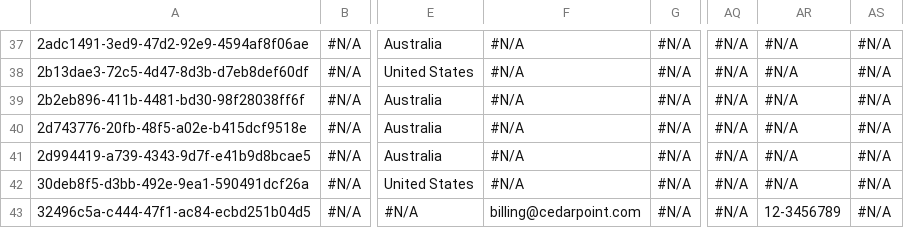
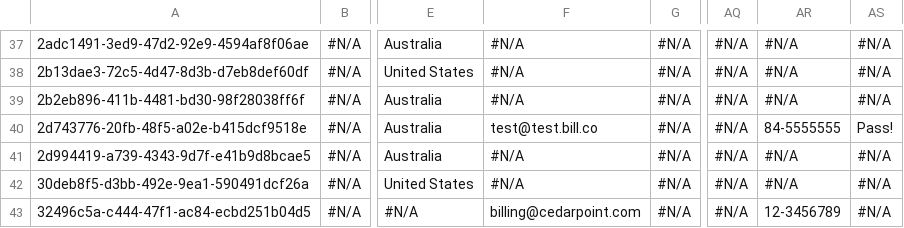
Before and after one commit to JTheManning/Prodly00000285, a CSV file: Account.csv, drawn as a sheet; only a part is shown, gaps mark what is left out; the diff names each change by its address in the sheet, - before the commit and + after, or states it on an @@ line.

Commit message:
Account change - 'Aibox'

```diff
--- a/Account.csv
+++ b/Account.csv
-F40: #N/A
+F40: test@test.bill.co
-AR40: #N/A
+AR40: 84-5555555
-AS40: #N/A
+AS40: Pass!
```
